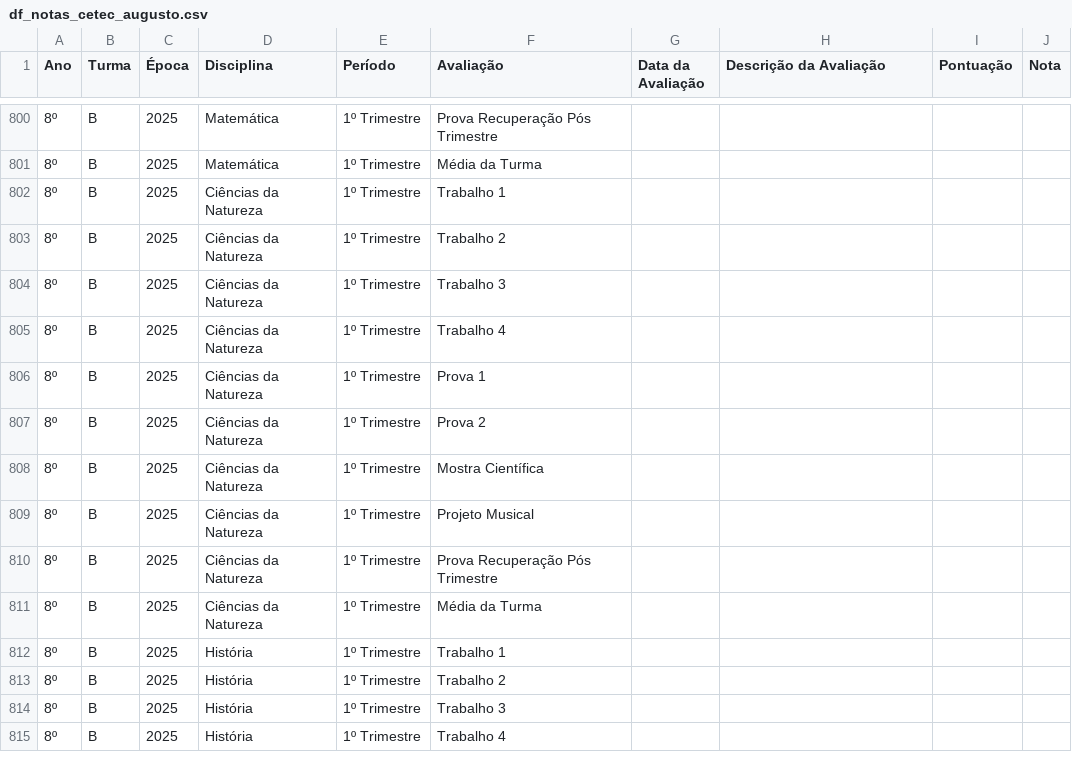
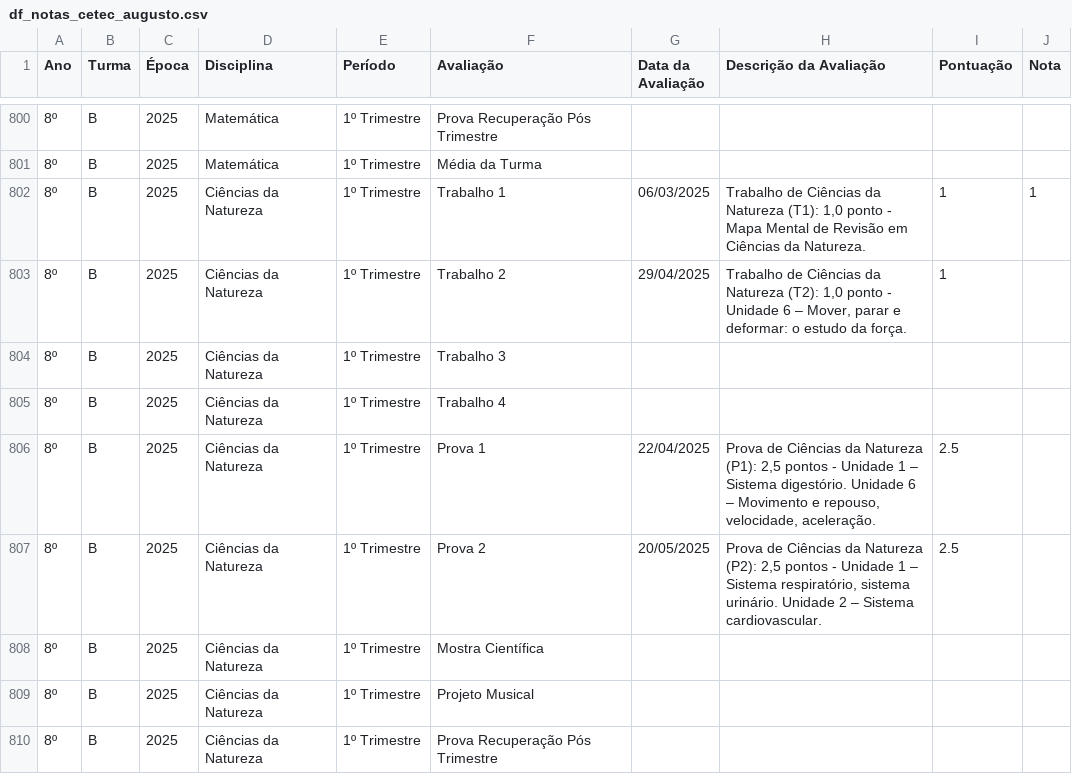
Before and after one commit to mauriciopassos/notas_cetec_augusto, a CSV file: src/df_notas_cetec_augusto.csv, drawn as a sheet; only a part is shown, gaps mark what is left out; the shorter side is filled out with more unchanged rows; the diff names each change by its address in the sheet, - before the commit and + after, or states it on an @@ line.

Commit message:
1st 2025 upload grade csv data

```diff
--- a/src/df_notas_cetec_augusto.csv
+++ b/src/df_notas_cetec_augusto.csv
-G802 (Data da Avaliação): (empty)
+G802 (Data da Avaliação): 06/03/2025
-H802 (Descrição da Avaliação): (empty)
+H802 (Descrição da Avaliação): Trabalho de Ciências da Natureza (T1): 1,0 ponto - Mapa Mental de Revisão em Ciências da Natureza.
-I802:I803 (Pontuação): (empty)
+I802:I803 (Pontuação): 1
-J802 (Nota): (empty)
+J802 (Nota): 1
-G803 (Data da Avaliação): (empty)
+G803 (Data da Avaliação): 29/04/2025
-H803 (Descrição da Avaliação): (empty)
+H803 (Descrição da Avaliação): Trabalho de Ciências da Natureza (T2): 1,0 ponto - Unidade 6 – Mover, parar e deformar: o estudo da força.
-G806 (Data da Avaliação): (empty)
+G806 (Data da Avaliação): 22/04/2025
-H806 (Descrição da Avaliação): (empty)
+H806 (Descrição da Avaliação): Prova de Ciências da Natureza (P1): 2,5 pontos - Unidade 1 – Sistema digestório. Unidade 6 – Movimento e repouso, velocidade, aceleração.
-I806:I807 (Pontuação): (empty)
+I806:I807 (Pontuação): 2.5
-G807 (Data da Avaliação): (empty)
+G807 (Data da Avaliação): 20/05/2025
-H807 (Descrição da Avaliação): (empty)
+H807 (Descrição da Avaliação): Prova de Ciências da Natureza (P2): 2,5 pontos - Unidade 1 – Sistema respiratório, sistema urinário. Unidade 2 – Sistema cardiovascular.
```
